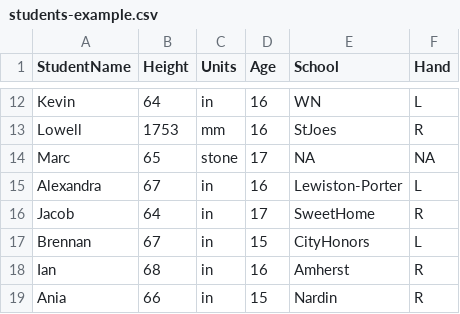
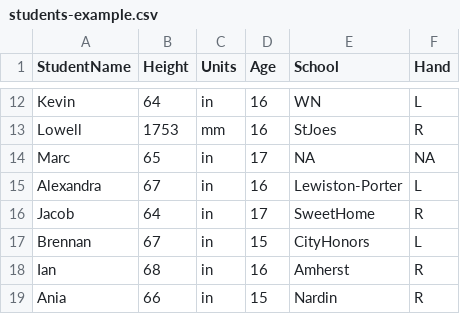
Before and after one commit to ubccr/hsws, a CSV file: examples/student-survey/students-example.csv, drawn as a sheet; only a part is shown, gaps mark what is left out.

Commit message:
Update students-example.csv

```diff
--- a/examples/student-survey/students-example.csv
+++ b/examples/student-survey/students-example.csv
@@ -13,3 +13,3 @@
 "Lowell",1753,"mm",16,"StJoes","R"
-"Marc",65,"stone",17,NA,NA
+"Marc",65,"in",17,NA,NA
 "Alexandra",67,"in",16,"Lewiston-Porter","L"
```
